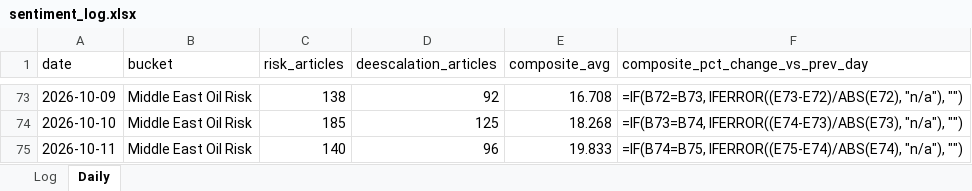
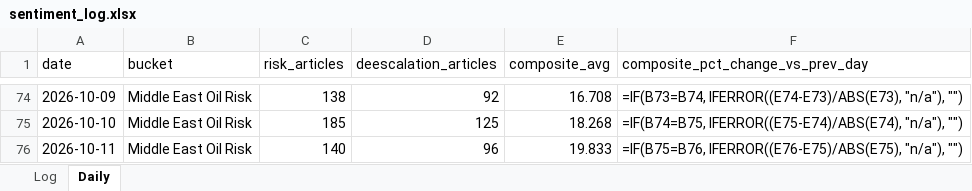
Before and after one commit to Jamesssurfer/CriticalNews_Sentiment, an Excel workbook: data/sentiment_log.xlsx, sheet Daily, drawn as a sheet; only a part is shown, gaps mark what is left out; values as stored, in another font and other column widths than the file's, no borders; formulas without a stored value are shown as written; addresses are those after the commit; the diff covers the shown part only; the diff names each change by its address in the sheet, - before the commit and + after, or states it on an @@ line.

```diff
--- a/data/sentiment_log.xlsx (sheet Daily)
+++ b/data/sentiment_log.xlsx (sheet Daily)
-F74 (composite_pct_change_vs_prev_day): =IF(B72=B73, IFERROR((E73-E72)/ABS(E72), "n/a"), "")
+F74 (composite_pct_change_vs_prev_day): =IF(B73=B74, IFERROR((E74-E73)/ABS(E73), "n/a"), "")
-F75 (composite_pct_change_vs_prev_day): =IF(B73=B74, IFERROR((E74-E73)/ABS(E73), "n/a"), "")
+F75 (composite_pct_change_vs_prev_day): =IF(B74=B75, IFERROR((E75-E74)/ABS(E74), "n/a"), "")
-F76 (composite_pct_change_vs_prev_day): =IF(B74=B75, IFERROR((E75-E74)/ABS(E74), "n/a"), "")
+F76 (composite_pct_change_vs_prev_day): =IF(B75=B76, IFERROR((E76-E75)/ABS(E75), "n/a"), "")
```
Also changed, not shown: other rows of this sheet, 1 other file.
